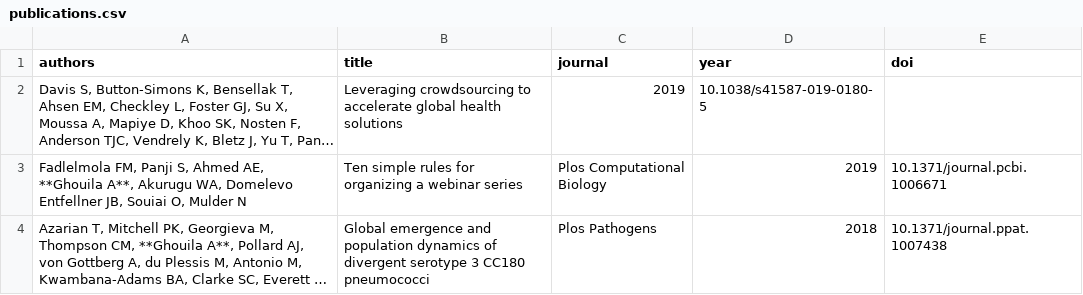
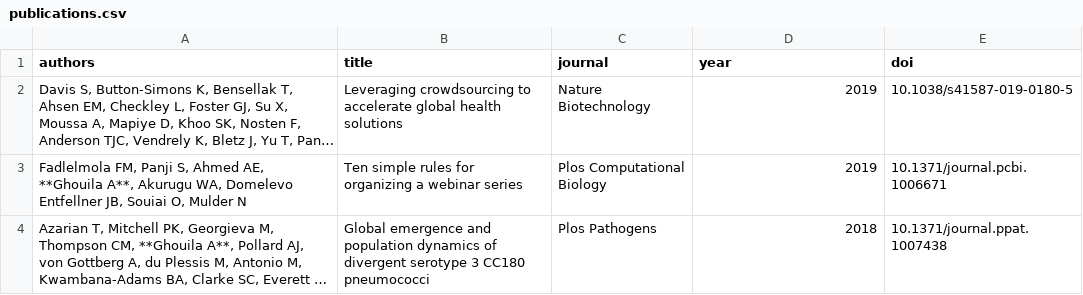
Before and after one commit to amelgh/amelgh.github.io, a CSV file: _data/publications.csv, drawn as a sheet; only a part is shown; long unchanged cells end in …; the diff names each change by its address in the sheet, - before the commit and + after, or states it on an @@ line.

Commit message:
Update publications.csv

```diff
--- a/_data/publications.csv
+++ b/_data/publications.csv
-C2 (journal): 2019
+C2 (journal): Nature Biotechnology
-D2 (year): 10.1038/s41587-019-0180-5
+D2 (year): 2019
-E2 (doi): (empty)
+E2 (doi): 10.1038/s41587-019-0180-5
```
